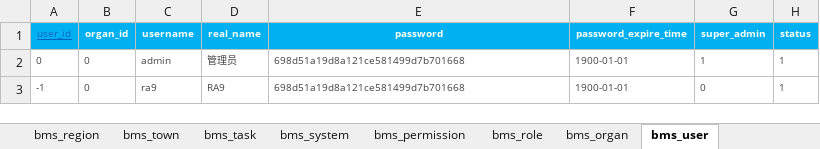
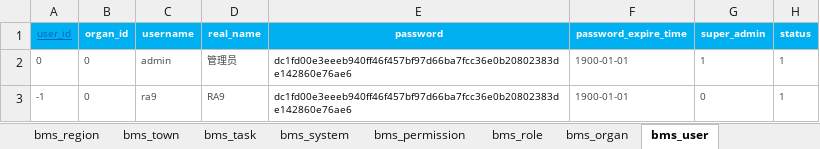
Before and after one commit to dlshouwen/swda-server, an Excel workbook: swda-source/db/init/datas.xlsx, sheet bms_user, drawn as a sheet; only a part is shown; values as stored, in another font and other column widths than the file's, no borders; the diff names each change by its address in the sheet, - before the commit and + after, or states it on an @@ line.

```diff
--- a/swda-source/db/init/datas.xlsx (sheet bms_user)
+++ b/swda-source/db/init/datas.xlsx (sheet bms_user)
-E2:E3 (password): 698d51a19d8a121ce581499d7b701668
+E2:E3 (password): dc1fd00e3eeeb940ff46f457bf97d66ba7fcc36e0b20802383de142860e76ae6
-E2:E3 text colour: #424242
+E2:E3 text colour: black
```
Also changed, not shown: 41 other files.
